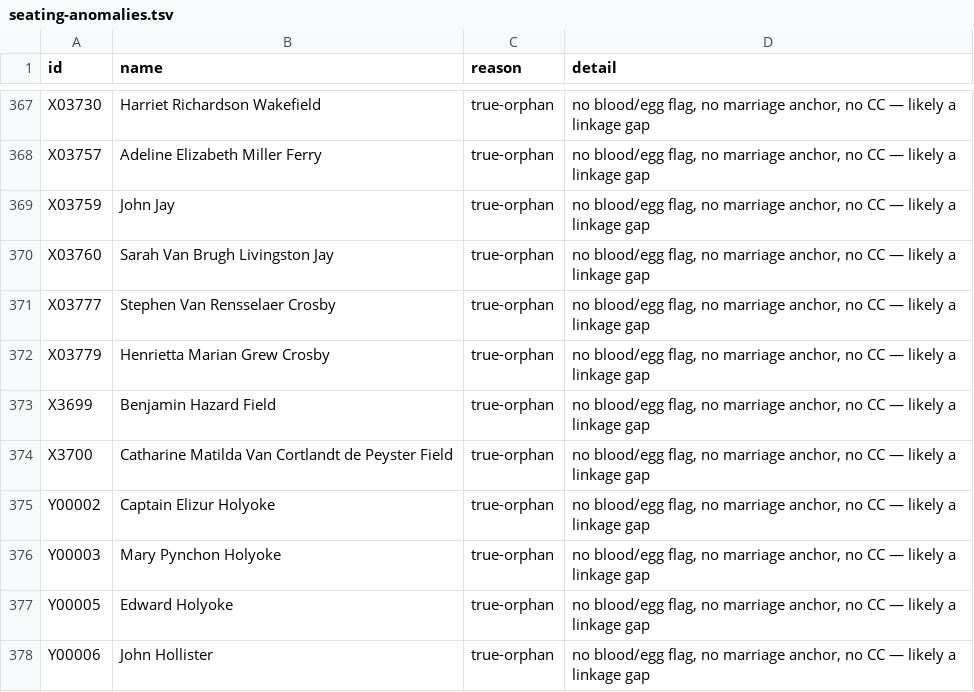
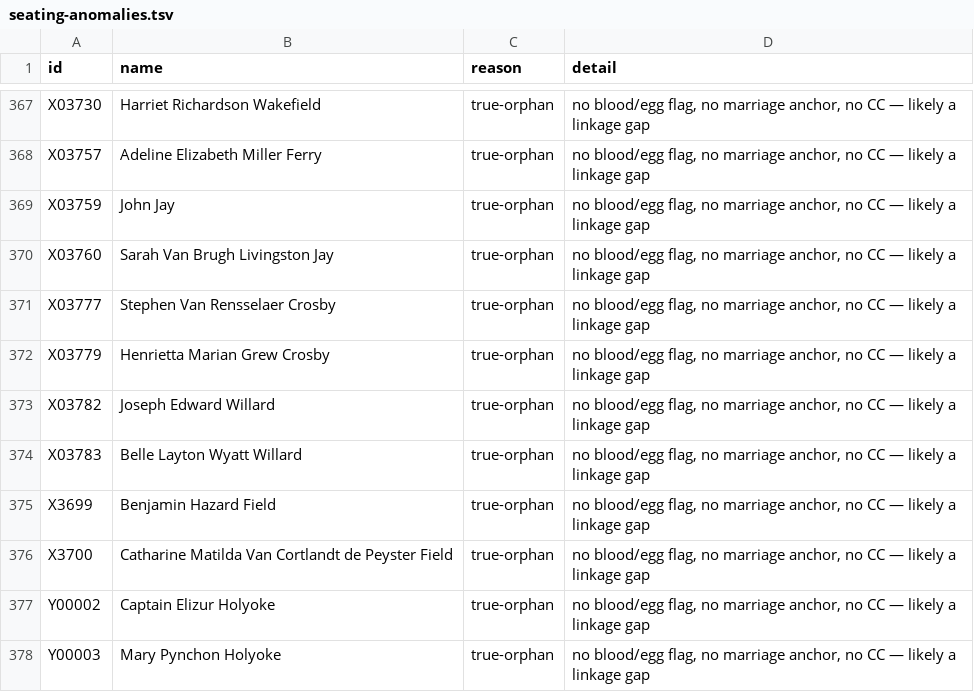
Before and after one commit to 35degrees/hookerfamily041726, a TSV file: seating-anomalies.tsv, drawn as a sheet; only a part is shown, gaps mark what is left out; the shorter side is filled out with more unchanged rows; the diff names each change by its address in the sheet, - before the commit and + after, or states it on an @@ line.

```diff
--- a/seating-anomalies.tsv
+++ b/seating-anomalies.tsv
+row 373: X03782 | Joseph Edward Willard | true-orphan | no blood/egg flag, no marriage anchor, no CC — likely a linkage gap
+row 374: X03783 | Belle Layton Wyatt Willard | true-orphan | no blood/egg flag, no marriage anchor, no CC — likely a linkage gap
```
Also changed, not shown: 2 other files.
